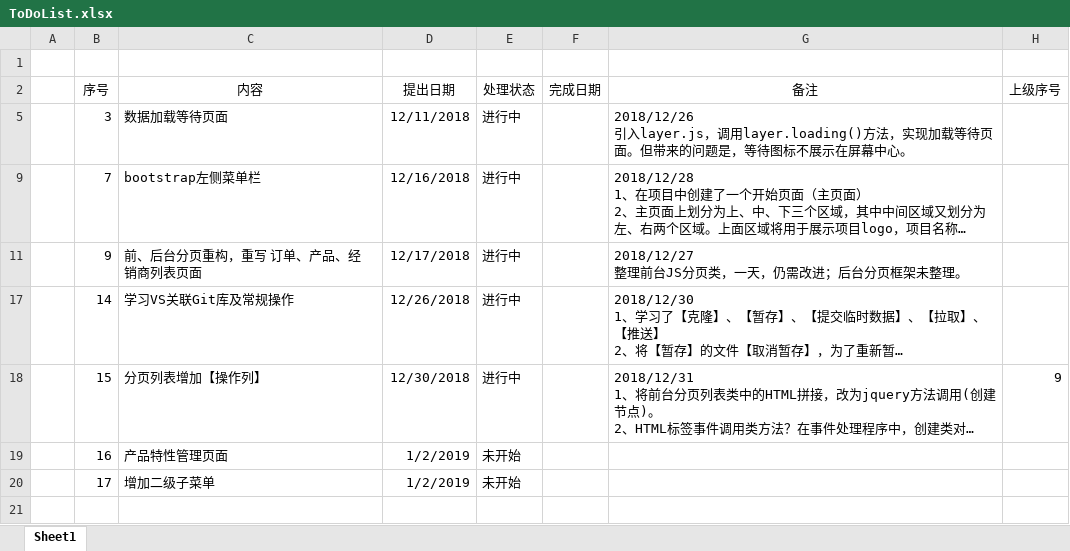
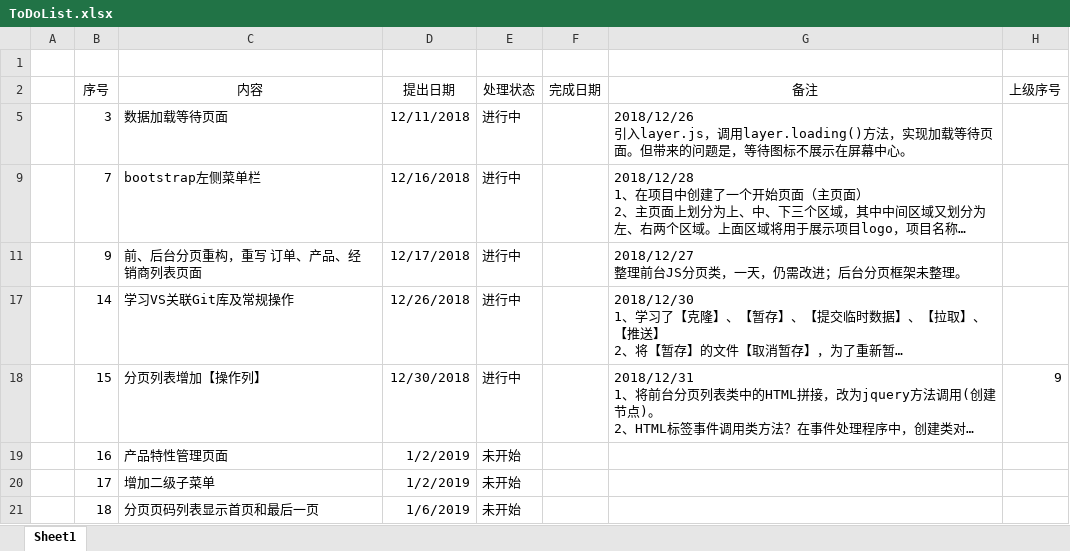
Before and after one commit to nnugaoz/Lib, an Excel workbook: ToDoList.xlsx, sheet Sheet1, drawn as a sheet; long unchanged cells end in …; values as stored, in another font and other column widths than the file's, no borders; the diff names each change by its address in the sheet, - before the commit and + after, or states it on an @@ line.

Commit message:
更新任务列表

```diff
--- a/ToDoList.xlsx (sheet Sheet1)
+++ b/ToDoList.xlsx (sheet Sheet1)
+row 21:  | 18 | 分页页码列表显示首页和最后一页 | 1/6/2019 | 未开始
```
